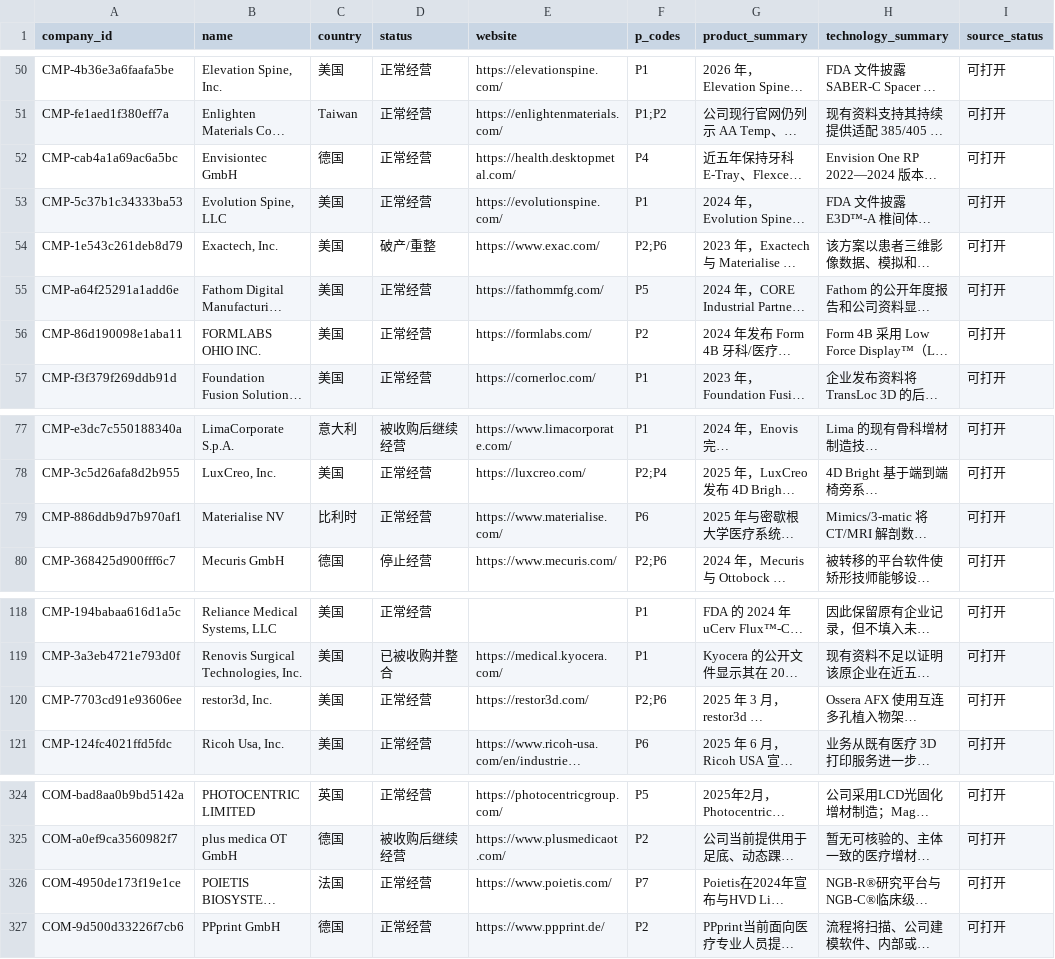
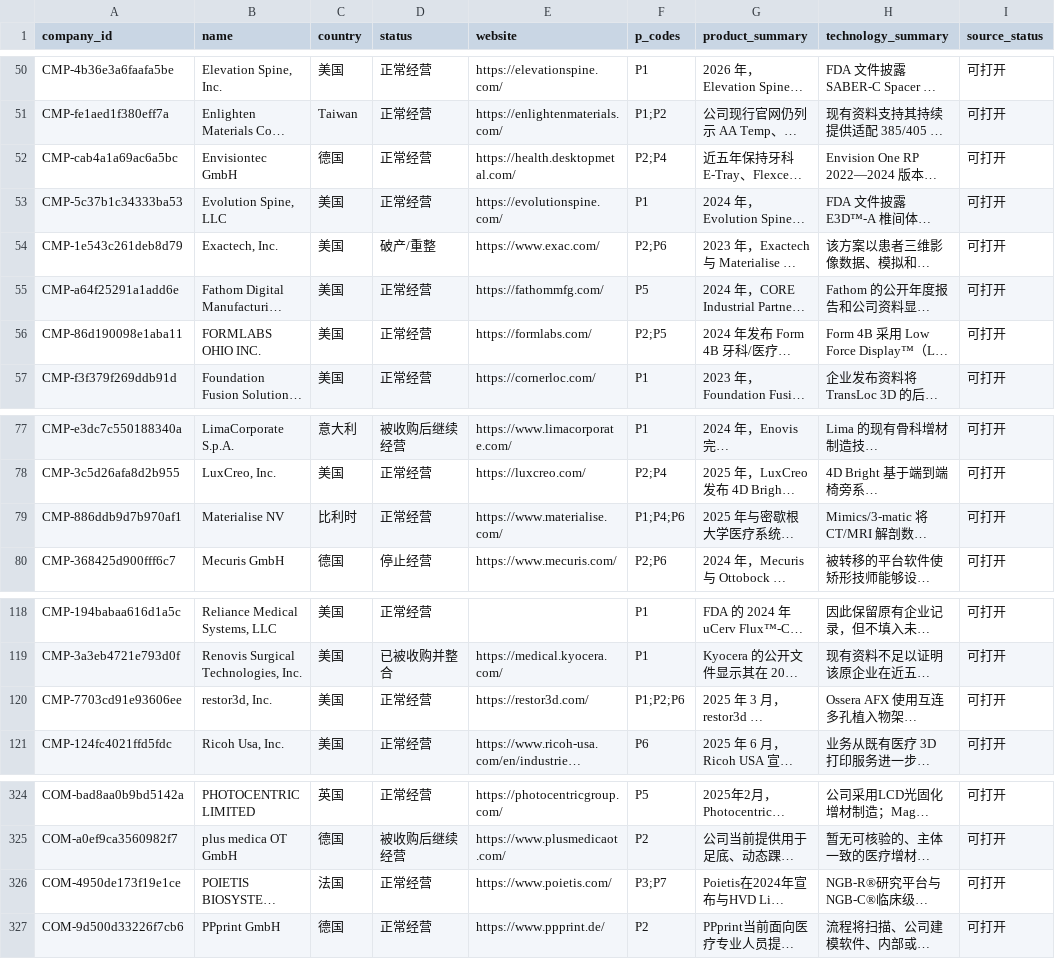
Before and after one commit to fatein/medical-am-papers-dashboard, a CSV file: data/enterprises.csv, drawn as a sheet; only a part is shown, gaps mark what is left out; long unchanged cells end in …; the diff names each change by its address in the sheet, - before the commit and + after, or states it on an @@ line.

Commit message:
Align company P tags with reviewed product evidence

```diff
--- a/data/enterprises.csv
+++ b/data/enterprises.csv
-F52 (p_codes): P4
+F52 (p_codes): P2;P4
-F56 (p_codes): P2
+F56 (p_codes): P2;P5
-F79 (p_codes): P6
+F79 (p_codes): P1;P4;P6
-F120 (p_codes): P2;P6
+F120 (p_codes): P1;P2;P6
-F326 (p_codes): P7
+F326 (p_codes): P3;P7
```
Also changed, not shown: 1 other file.
